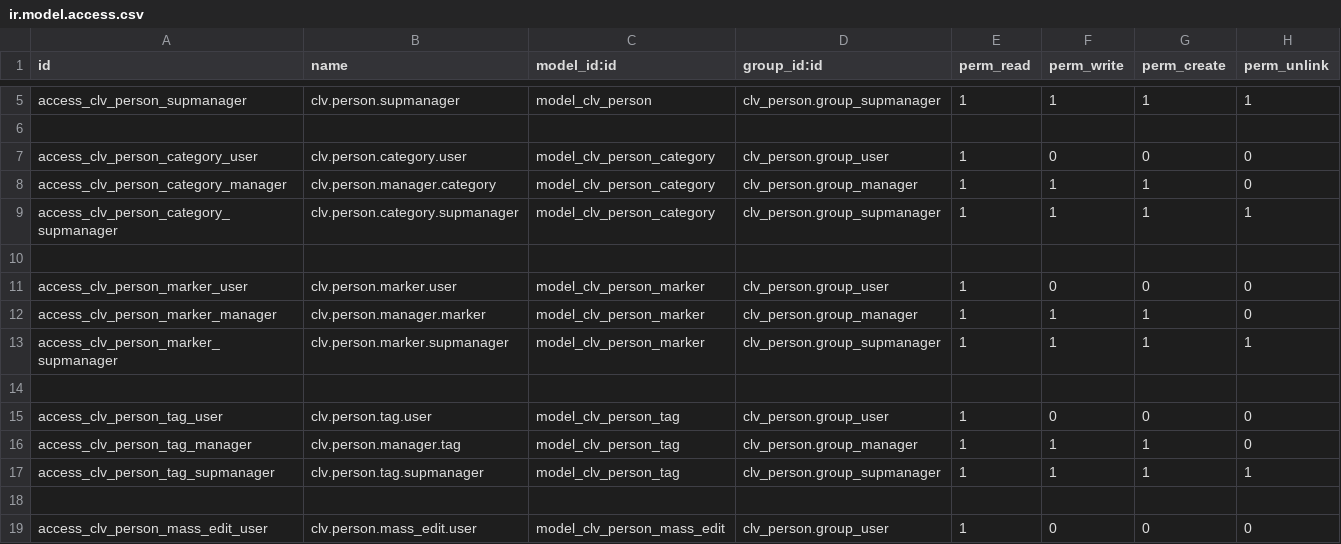
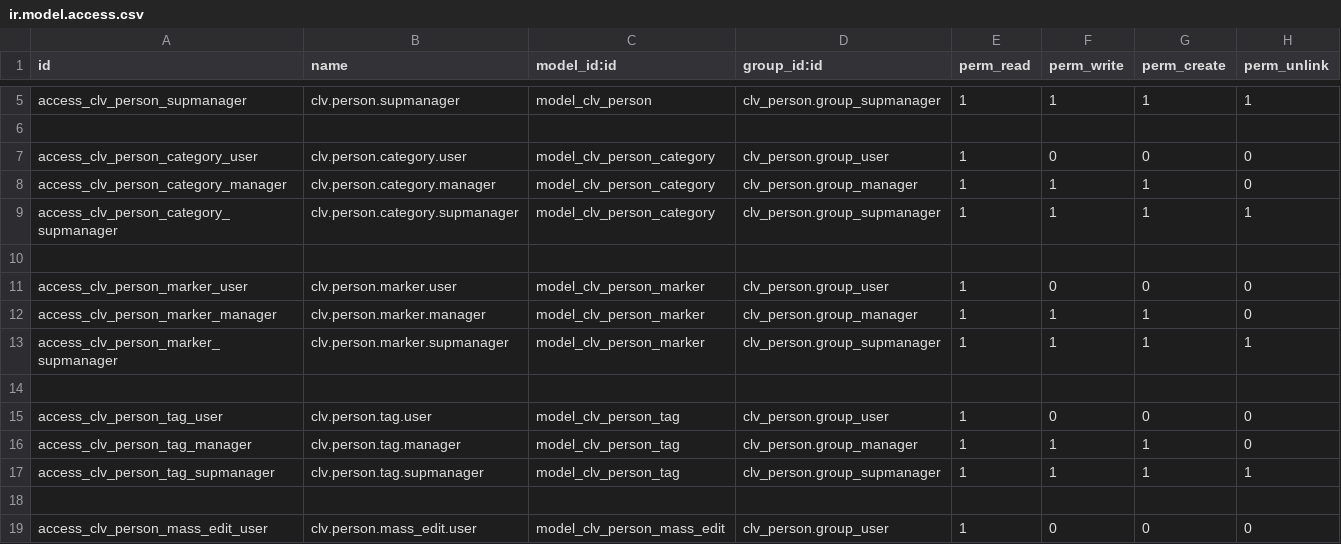
Before and after one commit to CLVsol/clvsol_odoo_addons, a CSV file: clv_person/security/ir.model.access.csv, drawn as a sheet; only a part is shown, gaps mark what is left out.

Commit message:
[IMP] clv_person (ADD phase)

```diff
--- a/clv_person/security/ir.model.access.csv
+++ b/clv_person/security/ir.model.access.csv
@@ -7,3 +7,3 @@ access_clv_person_supmanager,clv.person.supmanager,model_clv_person,clv_person.g
 access_clv_person_category_user,clv.person.category.user,model_clv_person_category,clv_person.group_user,1,0,0,0
-access_clv_person_category_manager,clv.person.manager.category,model_clv_person_category,clv_person.group_manager,1,1,1,0
+access_clv_person_category_manager,clv.person.category.manager,model_clv_person_category,clv_person.group_manager,1,1,1,0
 access_clv_person_category_supmanager,clv.person.category.supmanager,model_clv_person_category,clv_person.group_supmanager,1,1,1,1
@@ -11,3 +11,3 @@ access_clv_person_category_supmanager,clv.person.category.supmanager,model_clv_p
 access_clv_person_marker_user,clv.person.marker.user,model_clv_person_marker,clv_person.group_user,1,0,0,0
-access_clv_person_marker_manager,clv.person.manager.marker,model_clv_person_marker,clv_person.group_manager,1,1,1,0
+access_clv_person_marker_manager,clv.person.marker.manager,model_clv_person_marker,clv_person.group_manager,1,1,1,0
 access_clv_person_marker_supmanager,clv.person.marker.supmanager,model_clv_person_marker,clv_person.group_supmanager,1,1,1,1
@@ -15,3 +15,3 @@ access_clv_person_marker_supmanager,clv.person.marker.supmanager,model_clv_perso
 access_clv_person_tag_user,clv.person.tag.user,model_clv_person_tag,clv_person.group_user,1,0,0,0
-access_clv_person_tag_manager,clv.person.manager.tag,model_clv_person_tag,clv_person.group_manager,1,1,1,0
+access_clv_person_tag_manager,clv.person.tag.manager,model_clv_person_tag,clv_person.group_manager,1,1,1,0
 access_clv_person_tag_supmanager,clv.person.tag.supmanager,model_clv_person_tag,clv_person.group_supmanager,1,1,1,1
```
Also changed, not shown: 6 other files.
